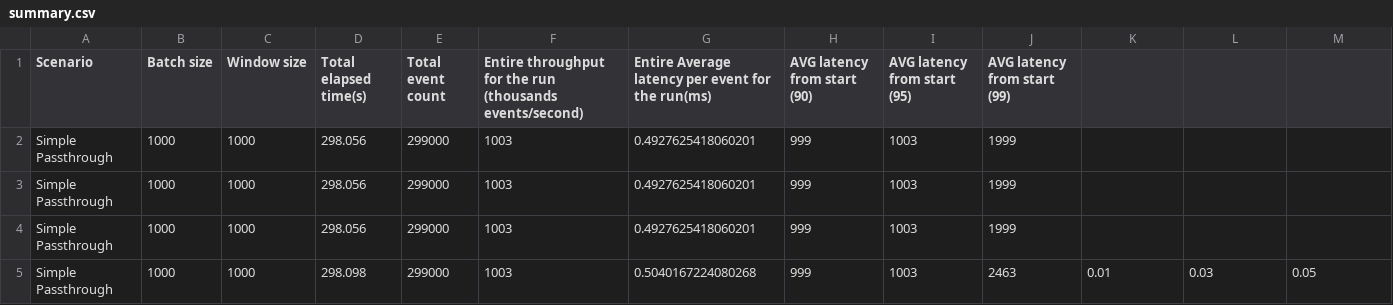
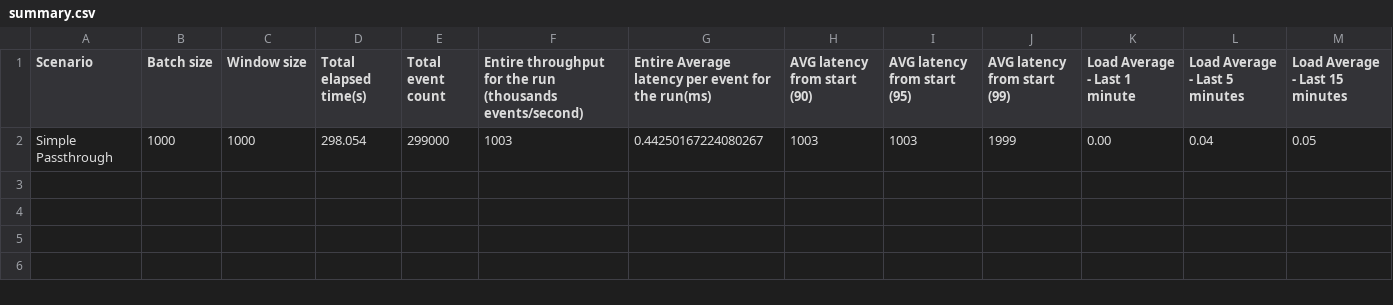
Before and after one commit to minudika/sp-performance-test-results, a CSV file: summary.csv, drawn as a sheet.

```diff
--- a/summary.csv
+++ b/summary.csv
@@ -1,5 +1,2 @@
-Scenario,Batch size,Window size,Total elapsed time(s),Total event count,    Entire throughput for the run (thousands events/second),Entire Average latency per event for the run(ms),AVG latency from start (90),AVG latency from start (95),AVG latency from start (99)
-Simple Passthrough,1000,1000,298.056,299000,1003,0.4927625418060201,999,1003,1999
-Simple Passthrough,1000,1000,298.056,299000,1003,0.4927625418060201,999,1003,1999
-Simple Passthrough,1000,1000,298.056,299000,1003,0.4927625418060201,999,1003,1999
-Simple Passthrough,1000,1000,298.098,299000,1003,0.5040167224080268,999,1003,2463, 0.01,0.03,0.05
+Scenario,Batch size,Window size,Total elapsed time(s),Total event count,    Entire throughput for the run (thousands events/second),Entire Average latency per event for the run(ms),AVG latency from start (90),AVG latency from start (95),AVG latency from start (99),    Load Average - Last 1 minute,Load Average - Last 5 minutes,Load Average - Last 15 minutes
+Simple Passthrough,1000,1000,298.054,299000,1003,0.44250167224080267,1003,1003,1999, 0.00,0.04,0.05
```
Also changed, not shown: 1/performance-results/output.csv, 1/performance-results/warmup-output.csv.
